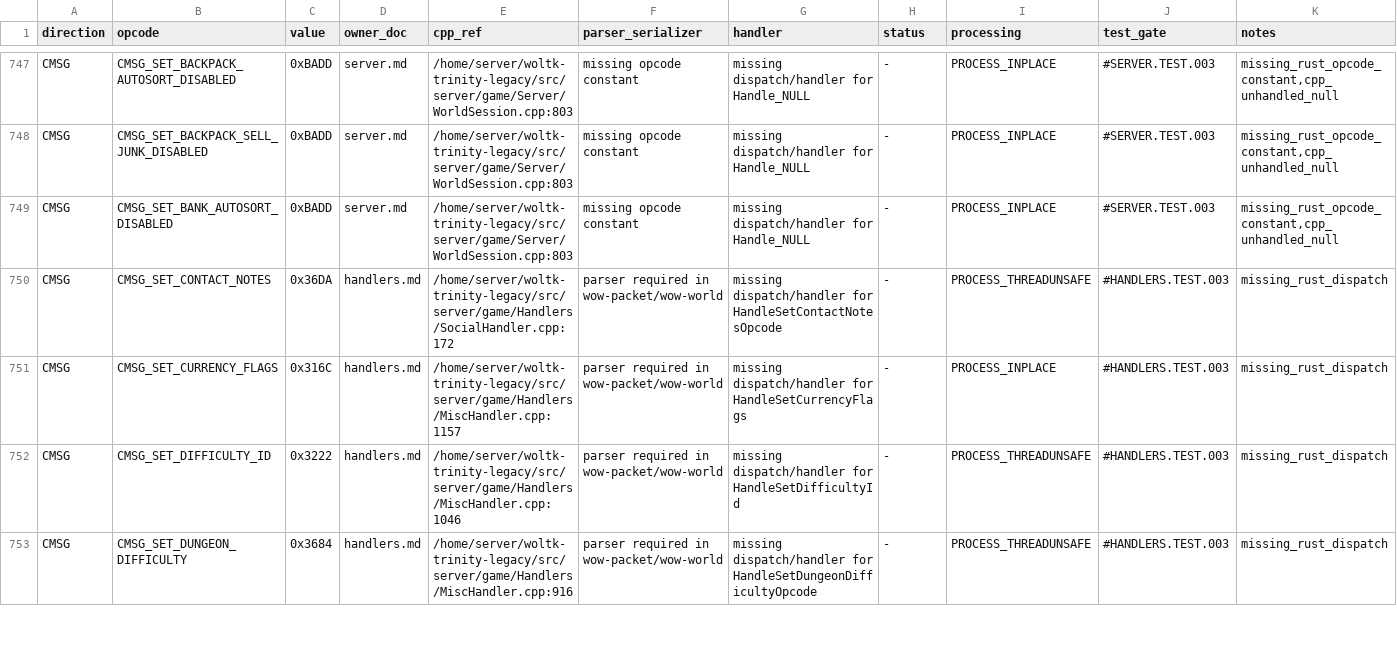
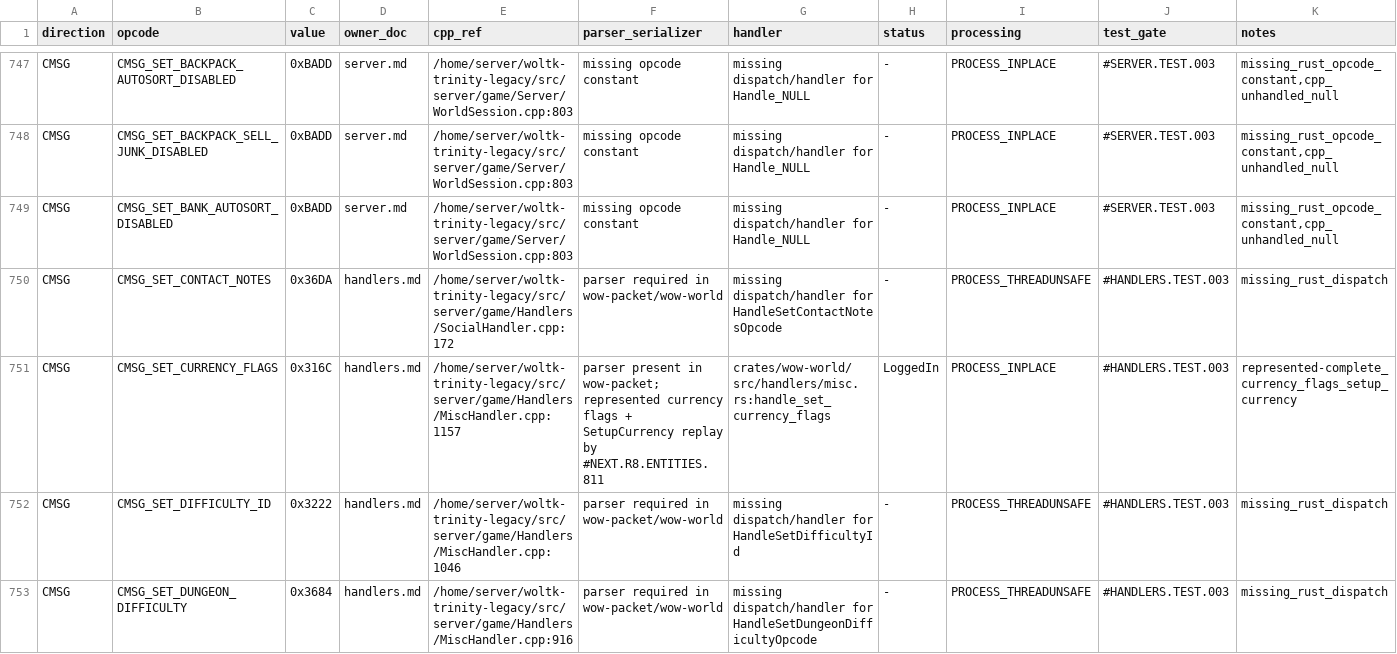
Before and after one commit to alseif0x/rustycore, a TSV file: docs/migration/inventory/r3-opcodes-registry.tsv, drawn as a sheet; only a part is shown, gaps mark what is left out; the diff covers the shown part only.

```diff
--- a/docs/migration/inventory/r3-opcodes-registry.tsv
+++ b/docs/migration/inventory/r3-opcodes-registry.tsv
@@ -750,3 +750,3 @@ CMSG	CMSG_SET_BANK_AUTOSORT_DISABLED	0xBADD	server.md	/home/server/woltk-trinity
 CMSG	CMSG_SET_CONTACT_NOTES	0x36DA	handlers.md	/home/server/woltk-trinity-legacy/src/server/game/Handlers/SocialHandler.cpp:172	parser required in wow-packet/wow-world	missing dispatch/handler for HandleSetContactNotesOpcode	-	PROCESS_THREADUNSAFE	#HANDLERS.TEST.003	missing_rust_dispatch
-CMSG	CMSG_SET_CURRENCY_FLAGS	0x316C	handlers.md	/home/server/woltk-trinity-legacy/src/server/game/Handlers/MiscHandler.cpp:1157	parser required in wow-packet/wow-world	missing dispatch/handler for HandleSetCurrencyFlags	-	PROCESS_INPLACE	#HANDLERS.TEST.003	missing_rust_dispatch
+CMSG	CMSG_SET_CURRENCY_FLAGS	0x316C	handlers.md	/home/server/woltk-trinity-legacy/src/server/game/Handlers/MiscHandler.cpp:1157	parser present in wow-packet; represented currency flags + SetupCurrency replay by #NEXT.R8.ENTITIES.811	crates/wow-world/src/handlers/misc.rs:handle_set_currency_flags	LoggedIn	PROCESS_INPLACE	#HANDLERS.TEST.003	represented-complete_currency_flags_setup_currency
 CMSG	CMSG_SET_DIFFICULTY_ID	0x3222	handlers.md	/home/server/woltk-trinity-legacy/src/server/game/Handlers/MiscHandler.cpp:1046	parser required in wow-packet/wow-world	missing dispatch/handler for HandleSetDifficultyId	-	PROCESS_THREADUNSAFE	#HANDLERS.TEST.003	missing_rust_dispatch
```
Also changed, not shown: 4 edited cells elsewhere in this file, docs/migration/inventory/cpp-client-handlers.tsv, 8 other files.
